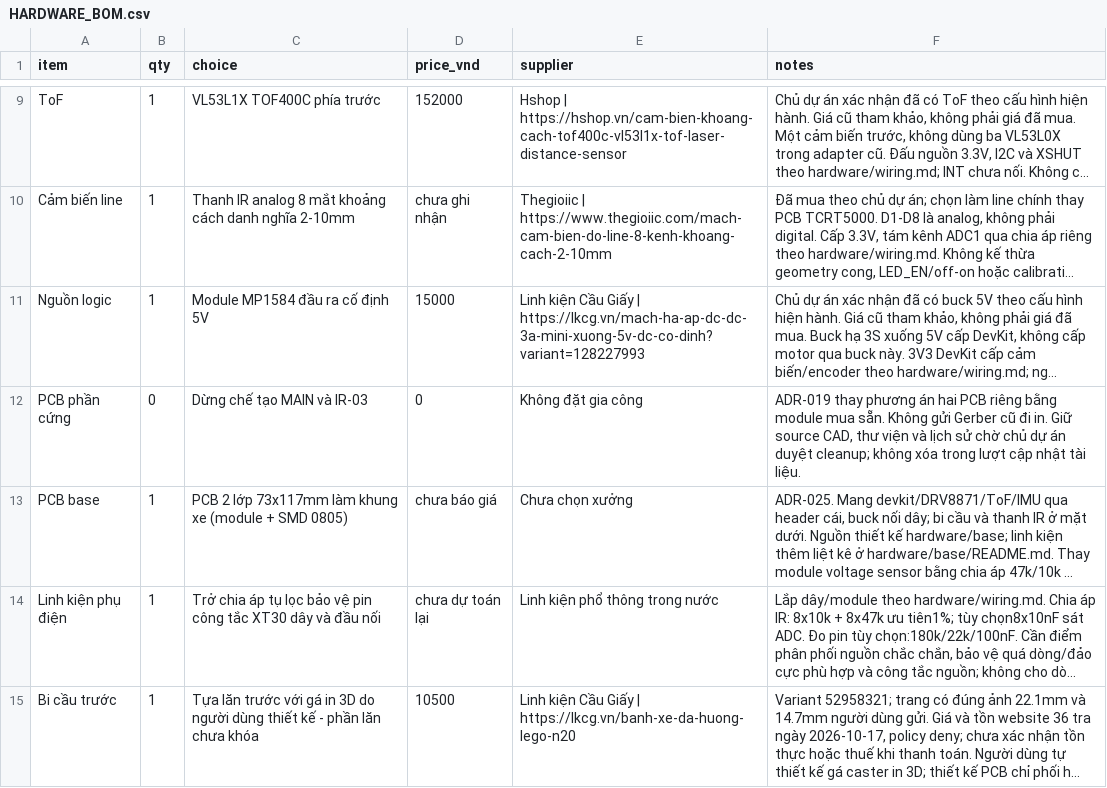
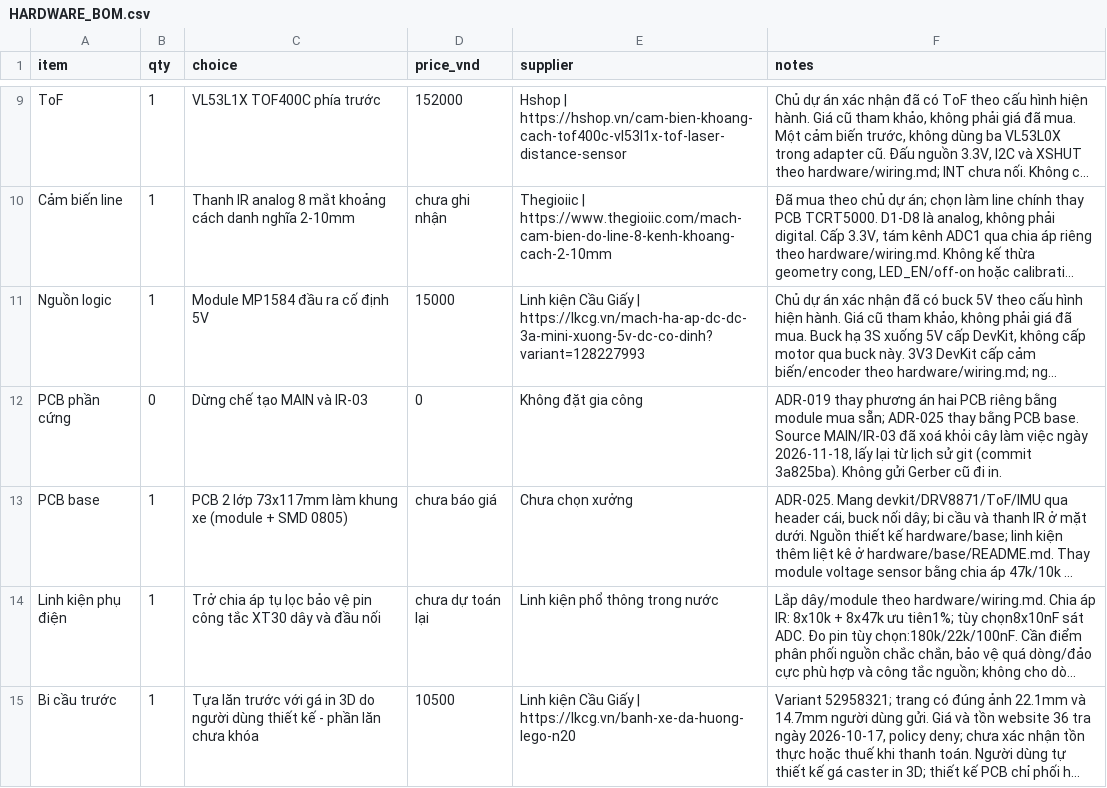
Before and after one commit to minh-vt/lfbot, a CSV file: docs/HARDWARE_BOM.csv, drawn as a sheet; only a part is shown, gaps mark what is left out; long unchanged cells end in …; the diff covers the shown part only; the diff names each change by its address in the sheet, - before the commit and + after, or states it on an @@ line.

```diff
--- a/docs/HARDWARE_BOM.csv
+++ b/docs/HARDWARE_BOM.csv
-F12 (notes): …module mua sẵn. Không gửi Gerber cũ đi in. Giữ source CAD, thư viện và lịch sử chờ chủ dự án duyệt cleanup; không xóa trong lượt cập nhật tài liệu.
+F12 (notes): …module mua sẵn; ADR-025 thay bằng PCB base. Source MAIN/IR-03 đã xoá khỏi cây làm việc ngày 2026-11-18, lấy lại từ lịch sử git (commit 3a825ba). Không gửi Gerber cũ đi in.
```
Also changed, not shown: 2 edited cells elsewhere in this file, 52 other files.
